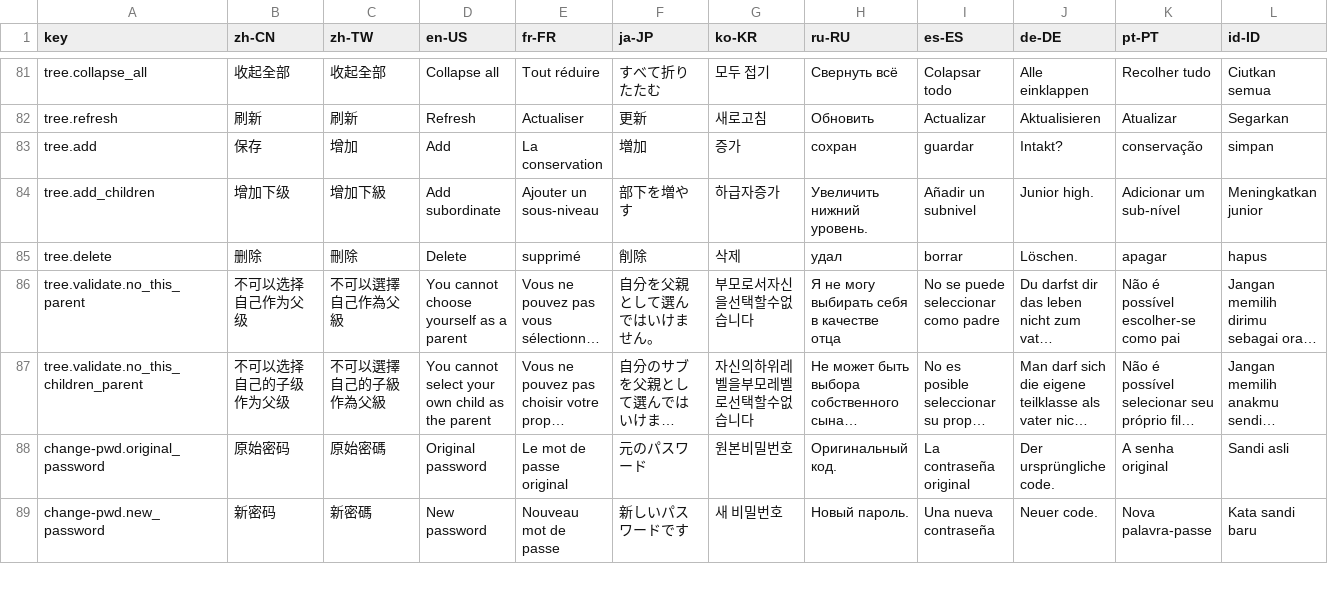
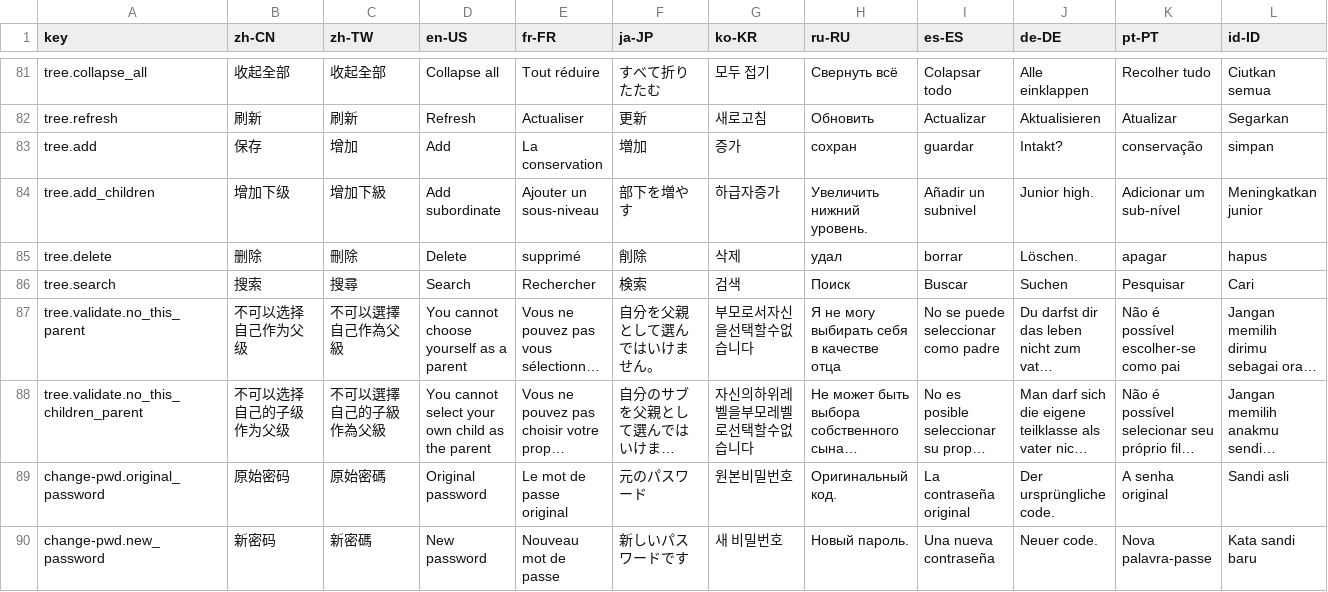
Before and after one commit to erupts/erupt-web, a CSV file: src/erupt.i18n.csv, drawn as a sheet; only a part is shown, gaps mark what is left out; long unchanged cells end in …; rows hold the shown columns only; the diff names each change by its address in the sheet, - before the commit and + after, or states it on an @@ line.

Commit message:
feat: enhance tree view with improved UI, edit conditions, and internationalization support
- Replaced static search placeholder with translated `tree.search` key.
- Added primary button styling to "add" and "update" actions.
- Updated button icons for better clarity.
- Introduced visual enhancements in `tree.component.less`, including spacing, padding, and background updates.
- Wrapped edit form in a styled card container for better presentation.
- Added new `fieldReturnName` property to `EruptFieldModel`.

```diff
--- a/src/erupt.i18n.csv
+++ b/src/erupt.i18n.csv
+row 86: tree.search | 搜索 | 搜尋 | Search | Rechercher | 検索 | 검색 | Поиск | Buscar | Suchen | Pesquisar | Cari
```
Also changed, not shown: 3 other files.
